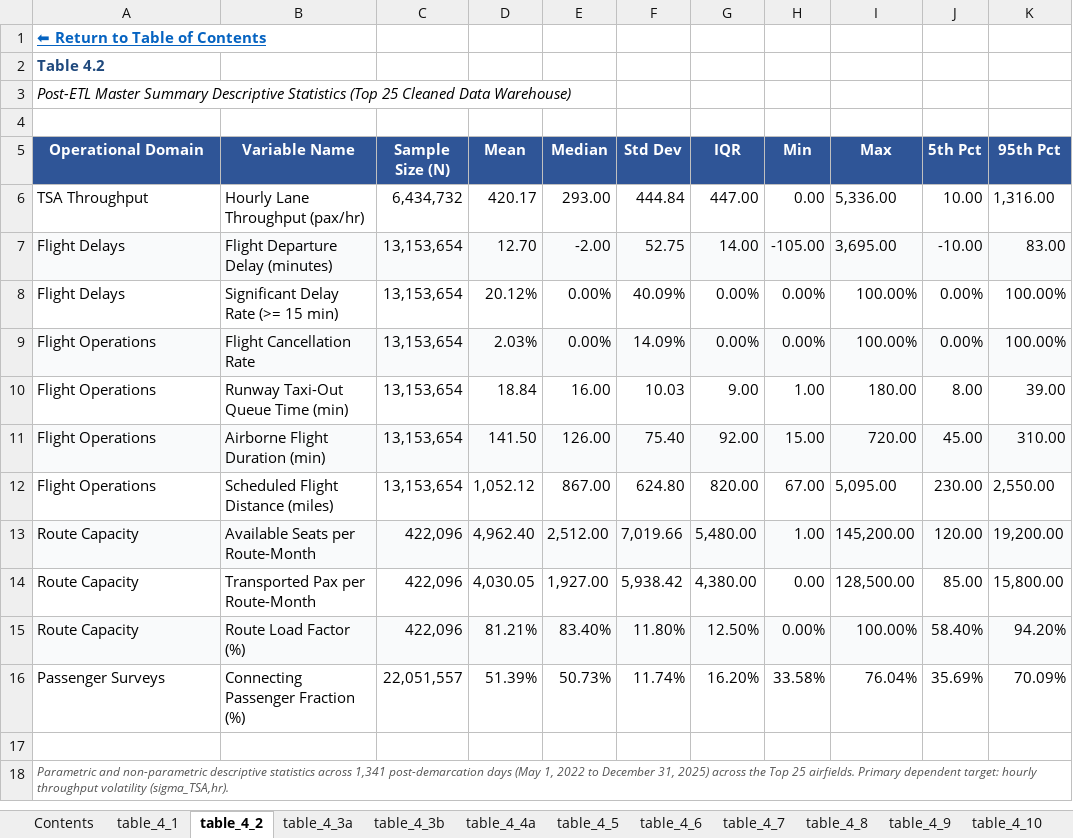
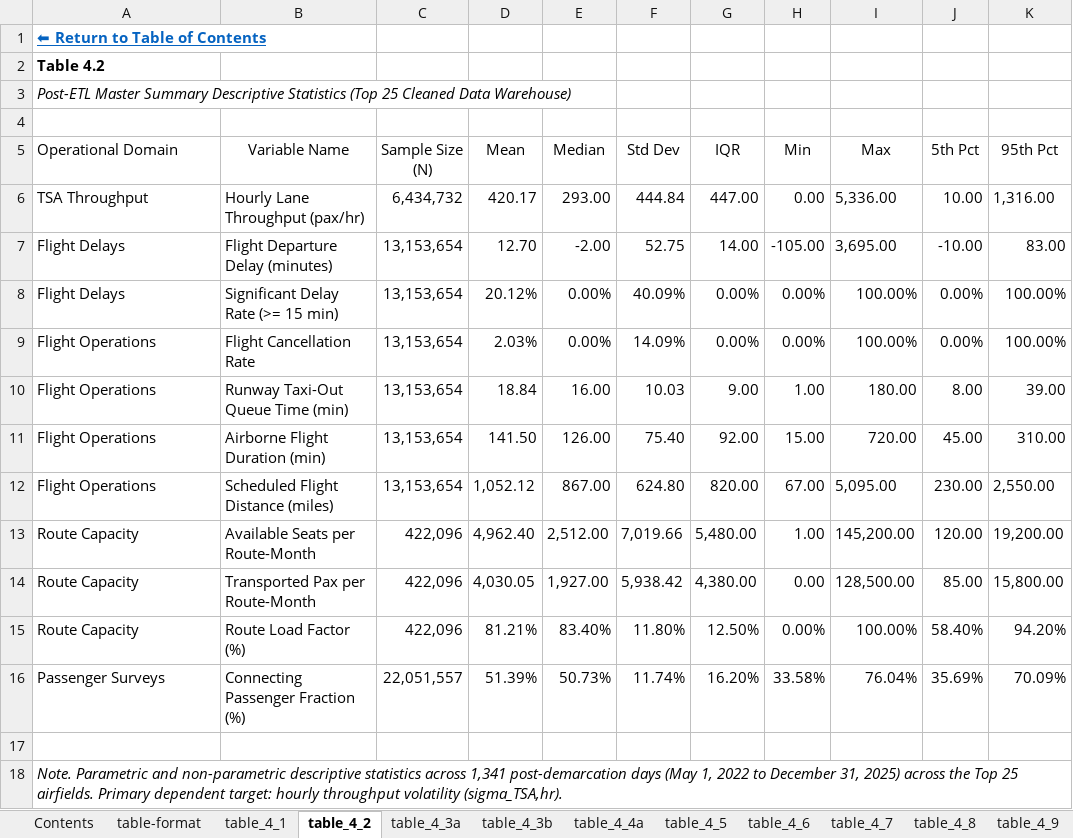
Before and after one commit to leila-gleich/final-thesis, an Excel workbook: results/manuscript_tables/thesis_tables.xlsx, sheet table_4_2, drawn as a sheet; values as stored, in another font and other column widths than the file's, no borders; table styles not drawn; the diff names each change by its address in the sheet, - before the commit and + after, or states it on an @@ line.

Commit message:
style(results): reformat thesis_tables.xlsx to APA 7th style with zero filters and clean boundary rules

```diff
--- a/results/manuscript_tables/thesis_tables.xlsx (sheet table_4_2)
+++ b/results/manuscript_tables/thesis_tables.xlsx (sheet table_4_2)
+sheet tab: table-format
-A2 text colour: #1F497D
+A2 text colour: black
@@ A5:K5 fill: #2F5597 → none, bold: on → off, text colour: #FFFFFF → black @@
-A5 alignment: center
+A5 alignment: left
-A7:K7 fill: #F9FAFB
+A7:K7 fill: none
-A9:K9 fill: #F9FAFB
+A9:K9 fill: none
-A11:K11 fill: #F9FAFB
+A11:K11 fill: none
-A13:K13 fill: #F9FAFB
+A13:K13 fill: none
-A15:K15 fill: #F9FAFB
+A15:K15 fill: none
-A18 (Operational Domain): Parametric and…
+A18 (Operational Domain): Note. Parametric and…
-A18 text colour: #555555
+A18 text colour: black, text size: larger
```
Also changed, not shown: sheet table_4_8, sheet table_4_11, sheet table_4_4a, sheet table_4_3b, sheet table_4_10, sheet table_4_6, 11 more sheets, results/02_4tier_filtering/02_top9_cohort_comprehensive_analysis.xlsx, results/03_lead_lag_deconvolution/03_lead_lag_deconvolution.xlsx, 8 other files.
